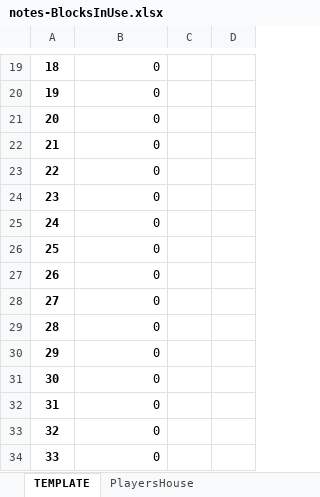
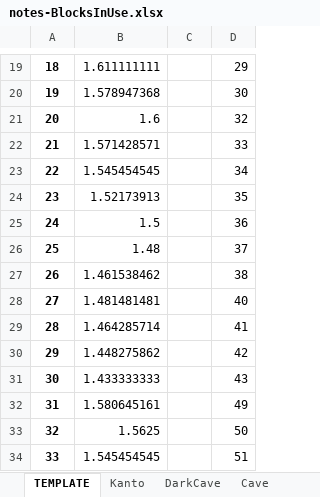
Before and after one commit to Th3Element05/silvermirror, an Excel workbook: Notes/notes-BlocksInUse.xlsx, sheet TEMPLATE, drawn as a sheet; only a part is shown, gaps mark what is left out; values as stored, in another font and other column widths than the file's, no borders; conditional formats not drawn; the diff covers the shown part only; the diff names each change by its address in the sheet, - before the commit and + after, or states it on an @@ line.

```diff
--- a/Notes/notes-BlocksInUse.xlsx (sheet TEMPLATE)
+++ b/Notes/notes-BlocksInUse.xlsx (sheet TEMPLATE)
+sheet tab: DarkCave
-B19: 0
+B19: 1.611111111
-D19: (empty)
+D19: 29
-B20: 0
+B20: 1.578947368
-D20: (empty)
+D20: 30
-B21: 0
+B21: 1.6
-D21: (empty)
+D21: 32
-B22: 0
+B22: 1.571428571
-D22: (empty)
+D22: 33
-B23: 0
+B23: 1.545454545
-D23: (empty)
+D23: 34
-B24: 0
+B24: 1.52173913
-D24: (empty)
+D24: 35
-B25: 0
+B25: 1.5
-D25: (empty)
+D25: 36
-B26: 0
+B26: 1.48
-D26: (empty)
+D26: 37
-B27: 0
+B27: 1.461538462
-D27: (empty)
+D27: 38
-B28: 0
+B28: 1.481481481
-D28: (empty)
+D28: 40
-B29: 0
+B29: 1.464285714
-D29: (empty)
+D29: 41
-B30: 0
+B30: 1.448275862
-D30: (empty)
+D30: 42
-B31: 0
+B31: 1.433333333
-D31: (empty)
+D31: 43
-B32: 0
+B32: 1.580645161
-D32: (empty)
+D32: 49
-B33: 0
+B33: 1.5625
-D33: (empty)
+D33: 50
-B34: 0
+B34: 1.545454545
-D34: (empty)
+D34: 51
```
Also changed, not shown: 38 edited cells elsewhere in this sheet, sheet Cave, other sheet tabs, Notes/datamapping-TRAINERS.xlsx, Notes/notes-COLOR_CONVERSION.xlsx, 11 other files.
